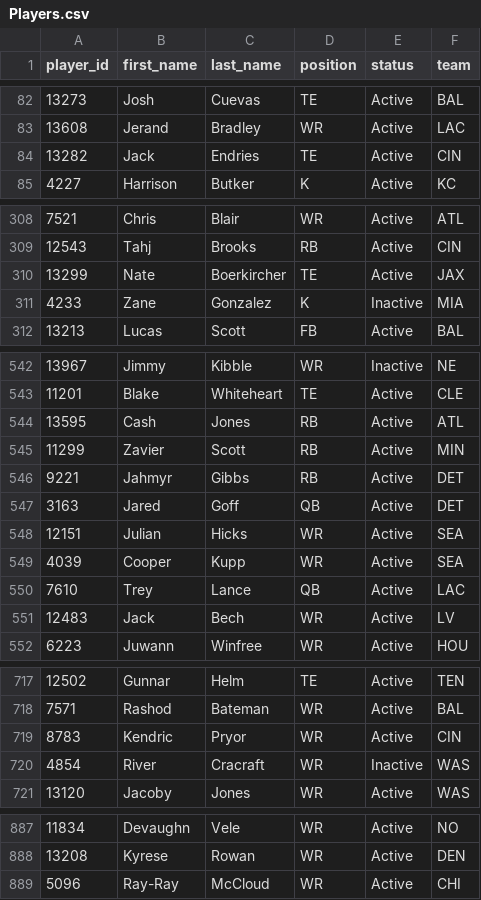
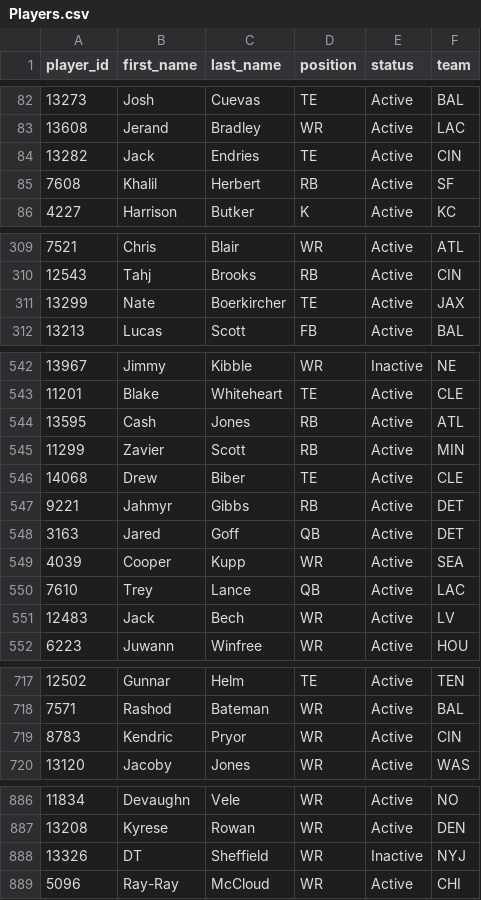
Before and after one commit to wrightc214-PBI/NCAA180-Sleeper, a CSV file: data/Players.csv, drawn as a sheet; only a part is shown, gaps mark what is left out; removed rows and columns are numbered as before the commit, all else as after; the diff covers the shown part only; the diff names each change by its address in the sheet, - before the commit and + after, or states it on an @@ line.

```diff
--- a/data/Players.csv
+++ b/data/Players.csv
+row 85: 7608 | Khalil | Herbert | RB | Active | SF
-row 311: 4233 | Zane | Gonzalez | K | Inactive | MIA
+row 546: 14068 | Drew | Biber | TE | Active | CLE
-row 548: 12151 | Julian | Hicks | WR | Active | SEA
-row 720: 4854 | River | Cracraft | WR | Inactive | WAS
+row 888: 13326 | DT | Sheffield | WR | Inactive | NYJ
```
Also changed, not shown: 2 removed rows and 2 edited cells elsewhere in this file, data/Rosters_Current.csv, 2 other files.
